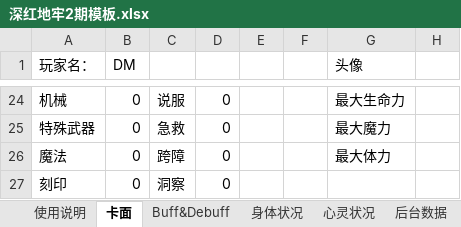
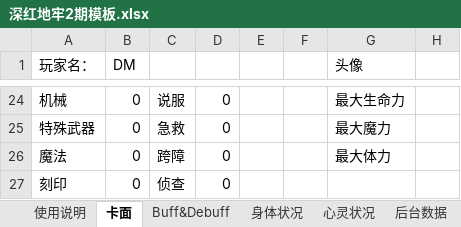
Before and after one commit to mie001/Crisom-dungeon, an Excel workbook: 深红地牢2期模板.xlsx, sheet 卡面, drawn as a sheet; only a part is shown, gaps mark what is left out; values as stored, in another font and other column widths than the file's, no borders; conditional formats not drawn; the diff names each change by its address in the sheet, - before the commit and + after, or states it on an @@ line.

```diff
--- a/深红地牢2期模板.xlsx (sheet 卡面)
+++ b/深红地牢2期模板.xlsx (sheet 卡面)
-C27: 洞察
+C27: 侦查
```
Also changed, not shown: 2 other files.
